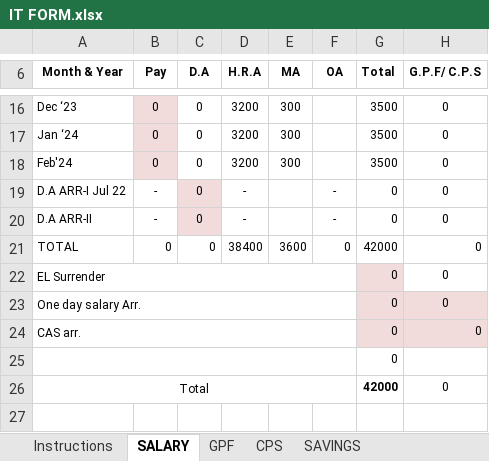
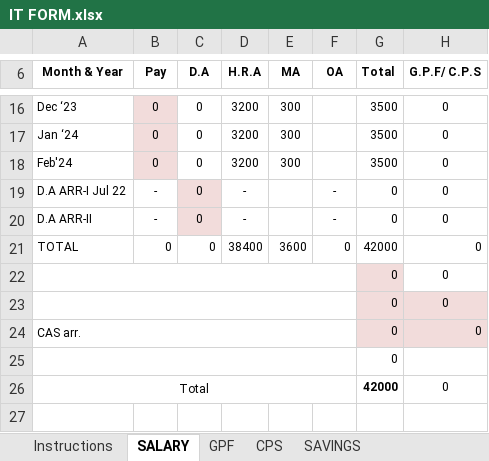
Before and after one commit to vinmein/RSGCOLLEGE, an Excel workbook: Documents/Forms/Staff/IT FORM.xlsx, sheet SALARY, drawn as a sheet; only a part is shown, gaps mark what is left out; values as stored, in another font and other column widths than the file's, no borders; the diff names each change by its address in the sheet, - before the commit and + after, or states it on an @@ line.

Commit message:
IT Form

```diff
--- a/Documents/Forms/Staff/IT FORM.xlsx (sheet SALARY)
+++ b/Documents/Forms/Staff/IT FORM.xlsx (sheet SALARY)
-A22 (Month & Year): EL Surrender
+A22 (Month & Year): (empty)
-A23 (Month & Year): One day salary Arr.
+A23 (Month & Year): (empty)
```
Also changed, not shown: 1 other file.
